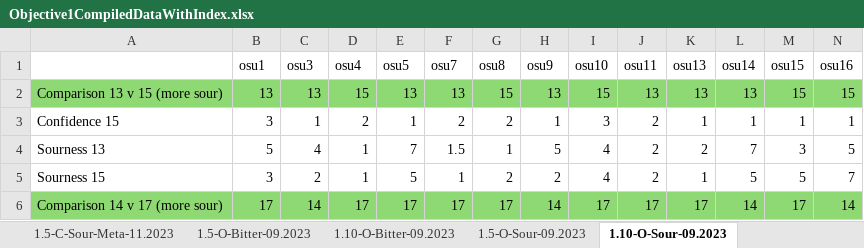
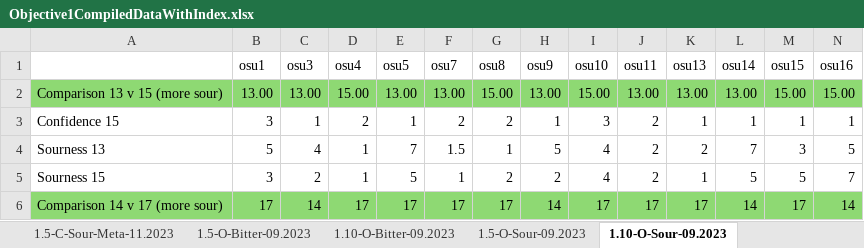
Before and after one commit to matthiewbhaines/Objective1, an Excel workbook: Objective1CompiledDataWithIndex.xlsx, sheet 1.10-O-Sour-09.2023, drawn as a sheet; only a part is shown; values as stored, in another font and other column widths than the file's, no borders; removed rows and columns are numbered as before the commit, all else as after; rows hold the shown columns only; the diff names each change by its address in the sheet, - before the commit and + after, or states it on an @@ line.

Commit message:
update data to numeric

```diff
--- a/Objective1CompiledDataWithIndex.xlsx (sheet 1.10-O-Sour-09.2023)
+++ b/Objective1CompiledDataWithIndex.xlsx (sheet 1.10-O-Sour-09.2023)
-row 2: Comparison 13 v 15 (more sour) | 13 | 13 | 15 | 13 | 13 | 15 | 13 | 15 | 13 | 13 | 13 | 15 | 15
+row 2: Comparison 13 v 15 (more sour) | 13.00 | 13.00 | 15.00 | 13.00 | 13.00 | 15.00 | 13.00 | 15.00 | 13.00 | 13.00 | 13.00 | 15.00 | 15.00
```
Also changed, not shown: sheet 1.10-C-Sour-12.2024.
